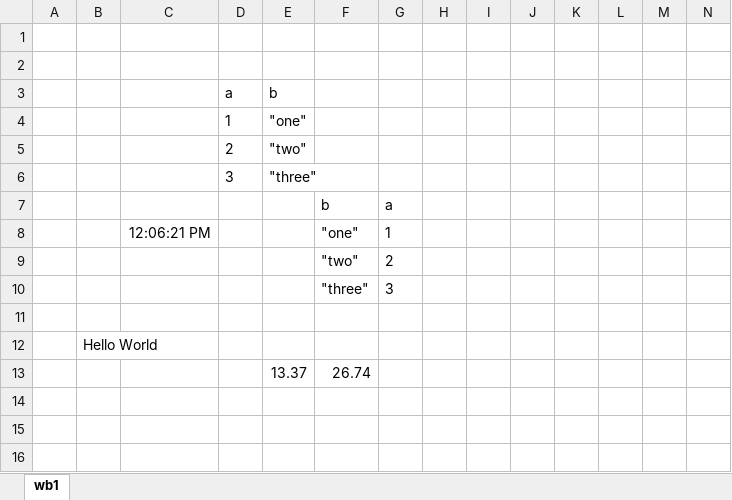
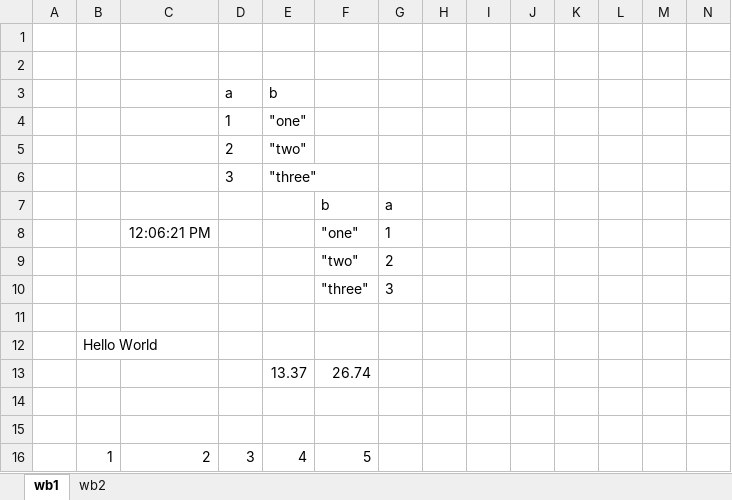
Before and after one commit to symmetryinvestments/xlsxreader, an Excel workbook: multitable.xlsx, sheet wb1, drawn as a sheet; only a part is shown; values as stored, in another font and other column widths than the file's, no borders; rows hold the shown columns only; the diff names each change by its address in the sheet, - before the commit and + after, or states it on an @@ line.

```diff
--- a/multitable.xlsx (sheet wb1)
+++ b/multitable.xlsx (sheet wb1)
+sheet tab: wb2
+row 14: (empty)
+row 15: (empty)
+row 16:  | 1 | 2 | 3 | 4 | 5
```
Also changed, not shown: 1 other file.
